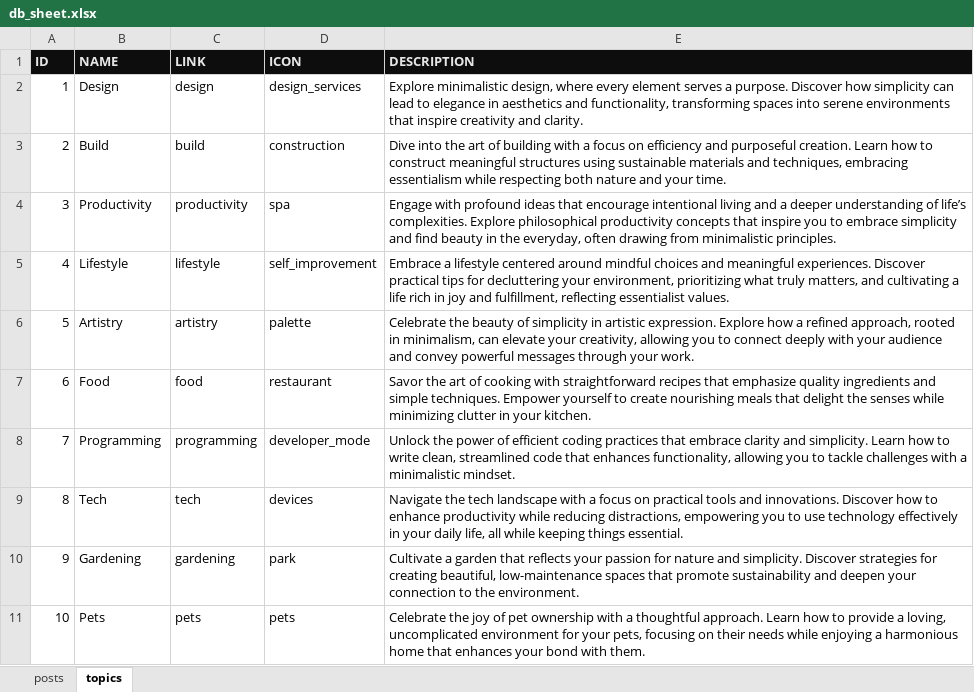
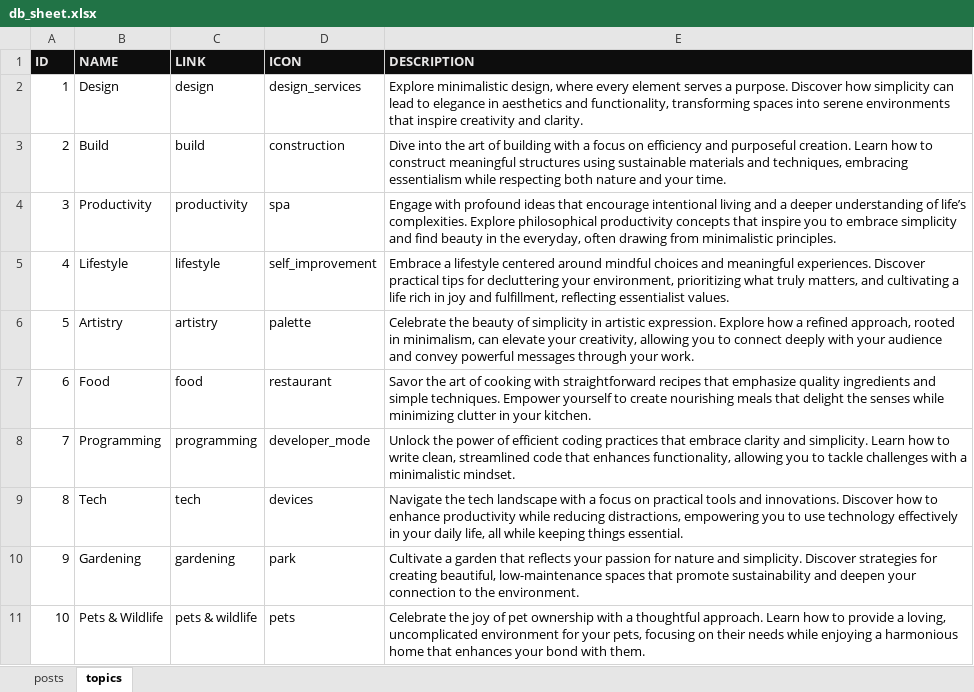
Before and after one commit to mindoffwork/mindoff-filestorage, an Excel workbook: db_sheet.xlsx, sheet topics, drawn as a sheet; values as stored, in another font and other column widths than the file's, no borders; the diff names each change by its address in the sheet, - before the commit and + after, or states it on an @@ line.

```diff
--- a/db_sheet.xlsx (sheet topics)
+++ b/db_sheet.xlsx (sheet topics)
-B11 (NAME): Pets
+B11 (NAME): Pets & Wildlife
-C11 (LINK): pets
+C11 (LINK): pets & wildlife
```
Also changed, not shown: sheet posts, 7 other files.
